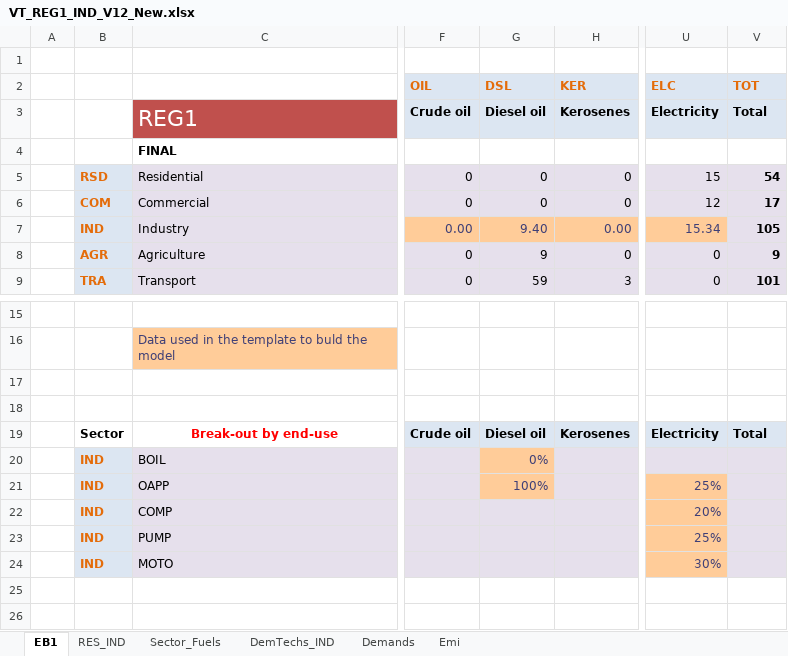
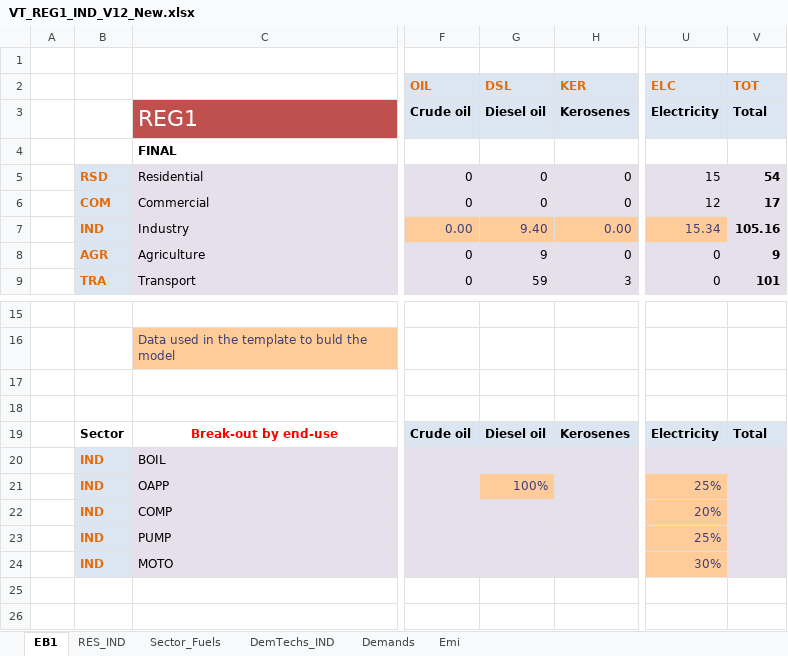
Before and after one commit to Sereyvathna14/TIMES-KH-20261017, an Excel workbook: VT_REG1_IND_V12_New.xlsx, sheet EB1, drawn as a sheet; only a part is shown, gaps mark what is left out; values as stored, in another font and other column widths than the file's, no borders; the diff names each change by its address in the sheet, - before the commit and + after, or states it on an @@ line.

```diff
--- a/VT_REG1_IND_V12_New.xlsx (sheet EB1)
+++ b/VT_REG1_IND_V12_New.xlsx (sheet EB1)
-V7: 105
+V7: 105.16
-G20: 0%
+G20: (empty)
-G20 fill: #FFCC99
+G20 fill: #E6E0EC
```
Also changed, not shown: sheet Demands.
